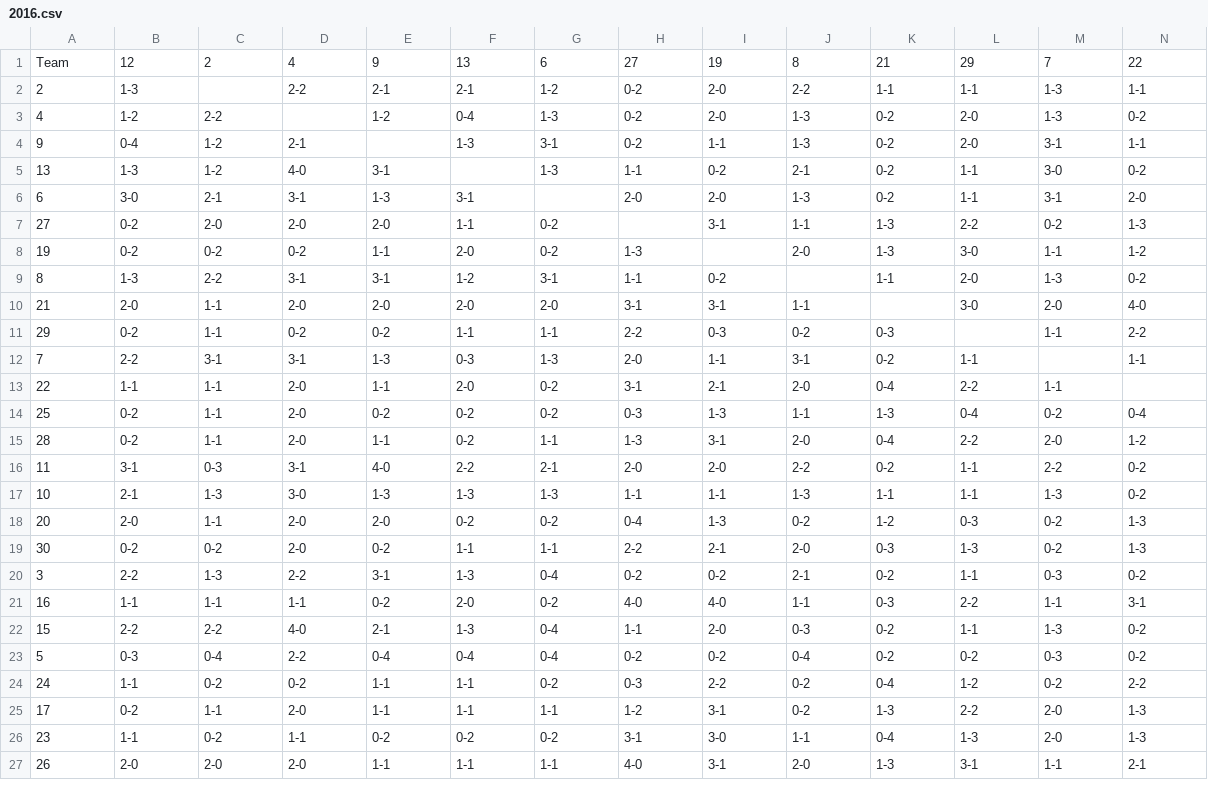
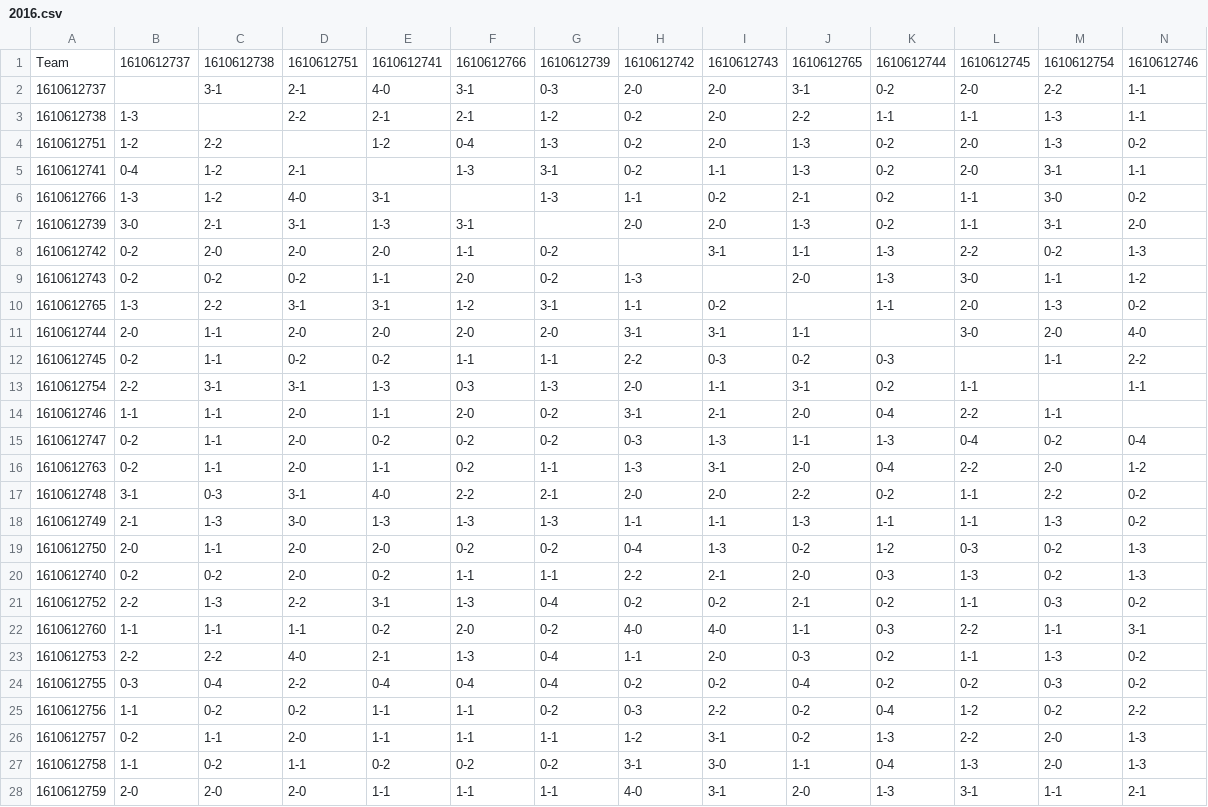
Before and after one commit to CHeffernan087/NBA_Machine_Learning_Model, a CSV file: data/head_to_head/2016.csv, drawn as a sheet; only a part is shown; removed rows and columns are numbered as before the commit, all else as after; rows hold the shown columns only; the diff covers the shown part only; the diff names each change by its address in the sheet, - before the commit and + after, or states it on an @@ line.

```diff
--- a/data/head_to_head/2016.csv
+++ b/data/head_to_head/2016.csv
-row 1: Team | 12 | 2 | 4 | 9 | 13 | 6 | 27 | 19 | 8 | 21 | 29 | 7 | 22
+row 1: Team | 1610612737 | 1610612738 | 1610612751 | 1610612741 | 1610612766 | 1610612739 | 1610612742 | 1610612743 | 1610612765 | 1610612744 | 1610612745 | 1610612754 | 1610612746
+row 2: 1610612737 |  | 3-1 | 2-1 | 4-0 | 3-1 | 0-3 | 2-0 | 2-0 | 3-1 | 0-2 | 2-0 | 2-2 | 1-1
-A3: 2
+A3: 1610612738
-A4: 4
+A4: 1610612751
-A5: 9
+A5: 1610612741
-A6: 13
+A6: 1610612766
-A7: 6
+A7: 1610612739
-A8: 27
+A8: 1610612742
-A9: 19
+A9: 1610612743
-A10: 8
+A10: 1610612765
-A11: 21
+A11: 1610612744
-A12: 29
+A12: 1610612745
-A13: 7
+A13: 1610612754
-A14: 22
+A14: 1610612746
-A15: 25
+A15: 1610612747
-A16: 28
+A16: 1610612763
-A17: 11
+A17: 1610612748
-A18: 10
+A18: 1610612749
-A19: 20
+A19: 1610612750
-A20: 30
+A20: 1610612740
-A21: 3
+A21: 1610612752
-A22: 16
+A22: 1610612760
-A23: 15
+A23: 1610612753
-A24: 5
+A24: 1610612755
-A25: 24
+A25: 1610612756
-A26: 17
+A26: 1610612757
-A27: 23
+A27: 1610612758
-A28: 26
+A28: 1610612759
```
Also changed, not shown: 3 edited cells elsewhere in this file, data/head_to_head/2015.csv, data/head_to_head/2017.csv, 12 other files.
